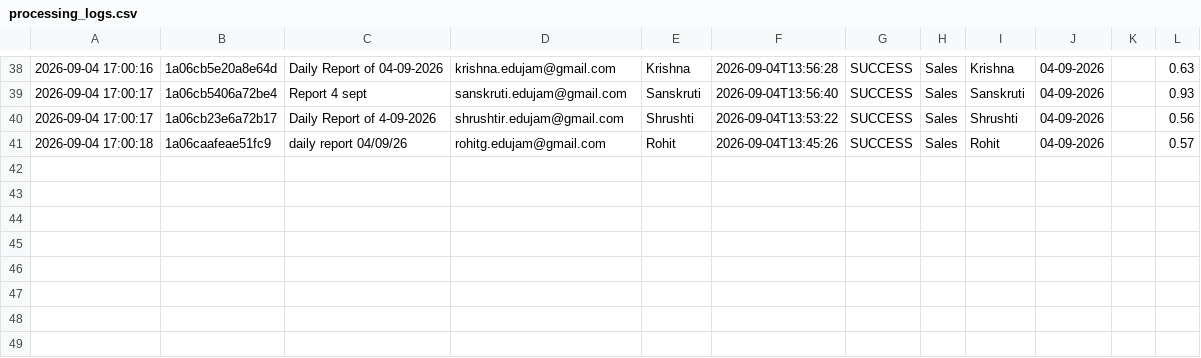
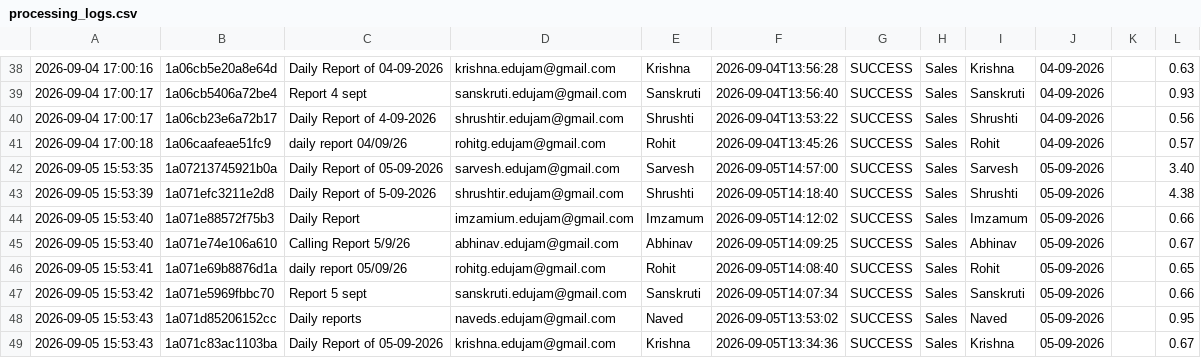
Before and after one commit to Hardik0241/Report_Automation_Dadar, a CSV file: Working_Report_Editor/logs/processing_logs.csv, drawn as a sheet; only a part is shown, gaps mark what is left out; the diff names each change by its address in the sheet, - before the commit and + after, or states it on an @@ line.

```diff
--- a/Working_Report_Editor/logs/processing_logs.csv
+++ b/Working_Report_Editor/logs/processing_logs.csv
+row 42: 2026-09-05 15:53:35 | 1a07213745921b0a | Daily Report of 05-09-2026 | sarvesh.edujam@gmail.com | Sarvesh | 2026-09-05T14:57:00 | SUCCESS | Sales | Sarvesh | 05-09-2026 |  | 3.40
+row 43: 2026-09-05 15:53:39 | 1a071efc3211e2d8 | Daily Report of 5-09-2026 | shrushtir.edujam@gmail.com | Shrushti | 2026-09-05T14:18:40 | SUCCESS | Sales | Shrushti | 05-09-2026 |  | 4.38
+row 44: 2026-09-05 15:53:40 | 1a071e88572f75b3 | Daily Report | imzamium.edujam@gmail.com | Imzamum | 2026-09-05T14:12:02 | SUCCESS | Sales | Imzamum | 05-09-2026 |  | 0.66
+row 45: 2026-09-05 15:53:40 | 1a071e74e106a610 | Calling Report 5/9/26 | abhinav.edujam@gmail.com | Abhinav | 2026-09-05T14:09:25 | SUCCESS | Sales | Abhinav | 05-09-2026 |  | 0.67
+row 46: 2026-09-05 15:53:41 | 1a071e69b8876d1a | daily report 05/09/26 | rohitg.edujam@gmail.com | Rohit | 2026-09-05T14:08:40 | SUCCESS | Sales | Rohit | 05-09-2026 |  | 0.65
+row 47: 2026-09-05 15:53:42 | 1a071e5969fbbc70 | Report 5 sept | sanskruti.edujam@gmail.com | Sanskruti | 2026-09-05T14:07:34 | SUCCESS | Sales | Sanskruti | 05-09-2026 |  | 0.66
+row 48: 2026-09-05 15:53:43 | 1a071d85206152cc | Daily reports | naveds.edujam@gmail.com | Naved | 2026-09-05T13:53:02 | SUCCESS | Sales | Naved | 05-09-2026 |  | 0.95
+row 49: 2026-09-05 15:53:43 | 1a071c83ac1103ba | Daily Report of 05-09-2026 | krishna.edujam@gmail.com | Krishna | 2026-09-05T13:34:36 | SUCCESS | Sales | Krishna | 05-09-2026 |  | 0.67
```
